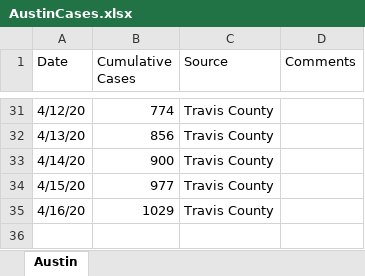
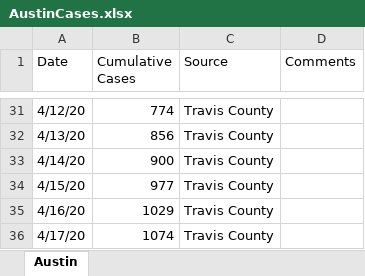
Before and after one commit to manar-c/covid19intexas, an Excel workbook: AustinCases.xlsx, sheet Austin, drawn as a sheet; only a part is shown, gaps mark what is left out; values as stored, in another font and other column widths than the file's, no borders; the diff names each change by its address in the sheet, - before the commit and + after, or states it on an @@ line.

Commit message:
updated data

```diff
--- a/AustinCases.xlsx (sheet Austin)
+++ b/AustinCases.xlsx (sheet Austin)
+row 36: 4/17/20 | 1074 | Travis County
```
Also changed, not shown: 6 other files.
